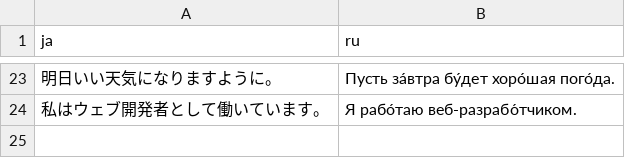
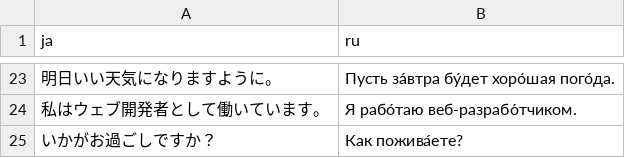
Before and after one commit to yassh/data, a CSV file: jaru.csv, drawn as a sheet; only a part is shown, gaps mark what is left out.

Commit message:
update jaru.csv

```diff
--- a/jaru.csv
+++ b/jaru.csv
@@ -24 +24,2 @@ ja,ru
 "私はウェブ開発者として働いています。","Я рабо́таю веб-разрабо́тчиком."
+"いかがお過ごしですか？","Как пожива́ете?"
```
